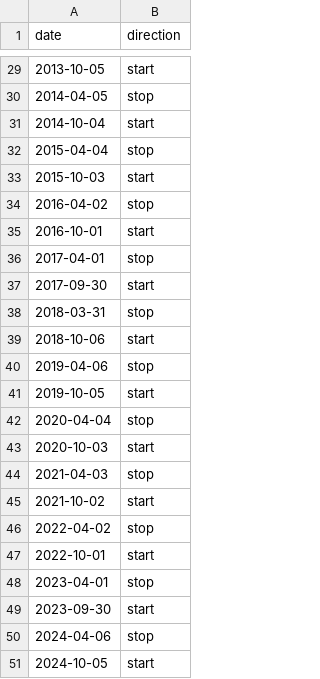
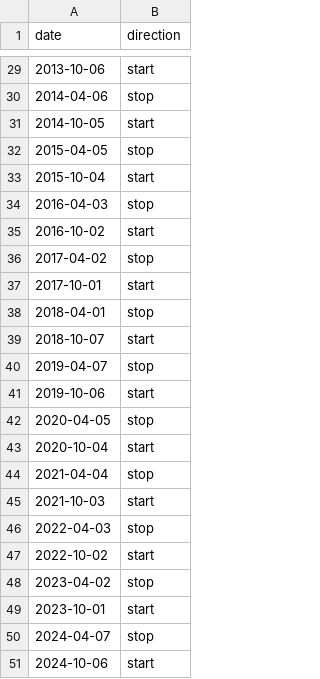
Before and after one commit to mdavis-xyz/applied-econometrics-dst, a CSV file: data/02-dst-dates.csv, drawn as a sheet; only a part is shown, gaps mark what is left out; the diff covers the shown part only.

```diff
--- a/data/02-dst-dates.csv
+++ b/data/02-dst-dates.csv
@@ -29,23 +29,23 @@ date,direction
-2013-10-05,start
-2014-04-05,stop
-2014-10-04,start
-2015-04-04,stop
-2015-10-03,start
-2016-04-02,stop
-2016-10-01,start
-2017-04-01,stop
-2017-09-30,start
-2018-03-31,stop
-2018-10-06,start
-2019-04-06,stop
-2019-10-05,start
-2020-04-04,stop
-2020-10-03,start
-2021-04-03,stop
-2021-10-02,start
-2022-04-02,stop
-2022-10-01,start
-2023-04-01,stop
-2023-09-30,start
-2024-04-06,stop
-2024-10-05,start
+2013-10-06,start
+2014-04-06,stop
+2014-10-05,start
+2015-04-05,stop
+2015-10-04,start
+2016-04-03,stop
+2016-10-02,start
+2017-04-02,stop
+2017-10-01,start
+2018-04-01,stop
+2018-10-07,start
+2019-04-07,stop
+2019-10-06,start
+2020-04-05,stop
+2020-10-04,start
+2021-04-04,stop
+2021-10-03,start
+2022-04-03,stop
+2022-10-02,start
+2023-04-02,stop
+2023-10-01,start
+2024-04-07,stop
+2024-10-06,start
```
Also changed, not shown: 27 edited cells elsewhere in this file, 8 other files.
